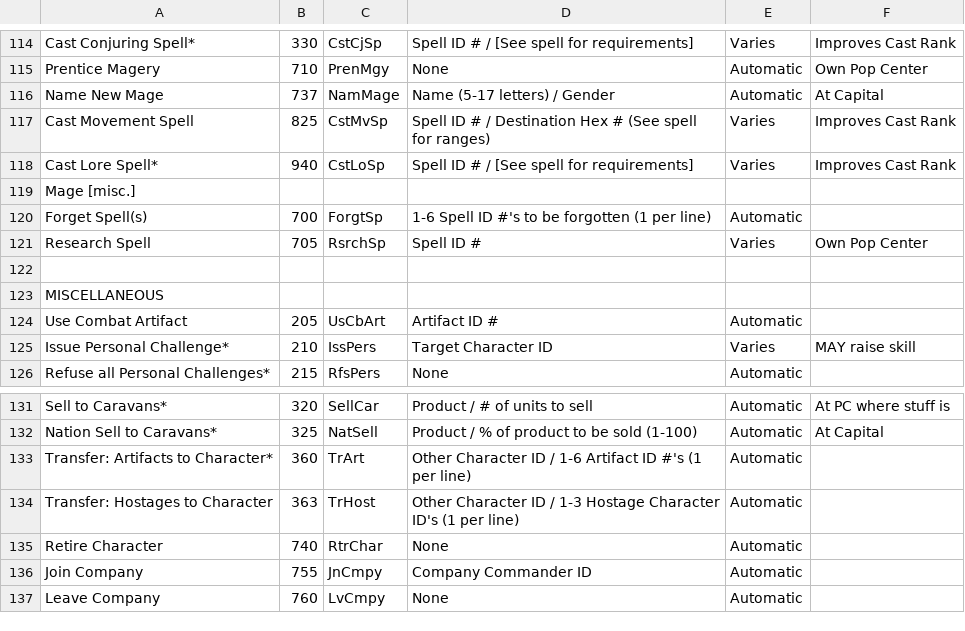
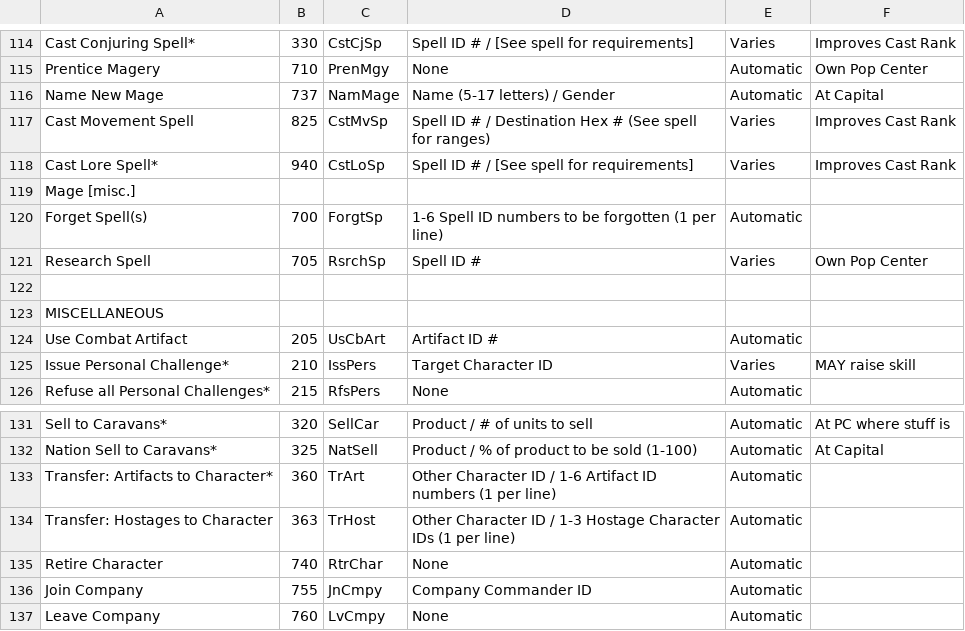
Before and after one commit to JOverseer/joverseer, a CSV file: trunk/main/resources/metadata/info/orderInfo.csv, drawn as a sheet; only a part is shown, gaps mark what is left out.

```diff
--- a/trunk/main/resources/metadata/info/orderInfo.csv
+++ b/trunk/main/resources/metadata/info/orderInfo.csv
@@ -119,3 +119,3 @@ Cast Lore Spell*;940;CstLoSp;Spell ID # / [See spell for requirements];Varies ;I
 Mage [misc.];;;;;
-Forget Spell(s);700;ForgtSp;1-6 Spell ID #'s to be forgotten (1 per line);Automatic ;
+Forget Spell(s);700;ForgtSp;1-6 Spell ID numbers to be forgotten (1 per line);Automatic ;
 Research Spell;705;RsrchSp;Spell ID #;Varies;Own Pop Center
@@ -132,4 +132,4 @@ Sell to Caravans*;320;SellCar;Product / # of units to sell;Automatic ;At PC wher
 Nation Sell to Caravans*;325;NatSell;Product / % of product to be sold (1-100);Automatic ;At Capital
-Transfer: Artifacts to Character*;360;TrArt;Other Character ID / 1-6 Artifact ID #'s (1 per line);Automatic ;
-Transfer: Hostages to Character;363;TrHost;Other Character ID / 1-3 Hostage Character ID's (1 per line);Automatic ;
+Transfer: Artifacts to Character*;360;TrArt;Other Character ID / 1-6 Artifact ID numbers (1 per line);Automatic ;
+Transfer: Hostages to Character;363;TrHost;Other Character ID / 1-3 Hostage Character IDs (1 per line);Automatic ;
 Retire Character;740;RtrChar;None;Automatic ;
```
Also changed, not shown: trunk/main/resources/metadata/orders.csv, 1 other file.
